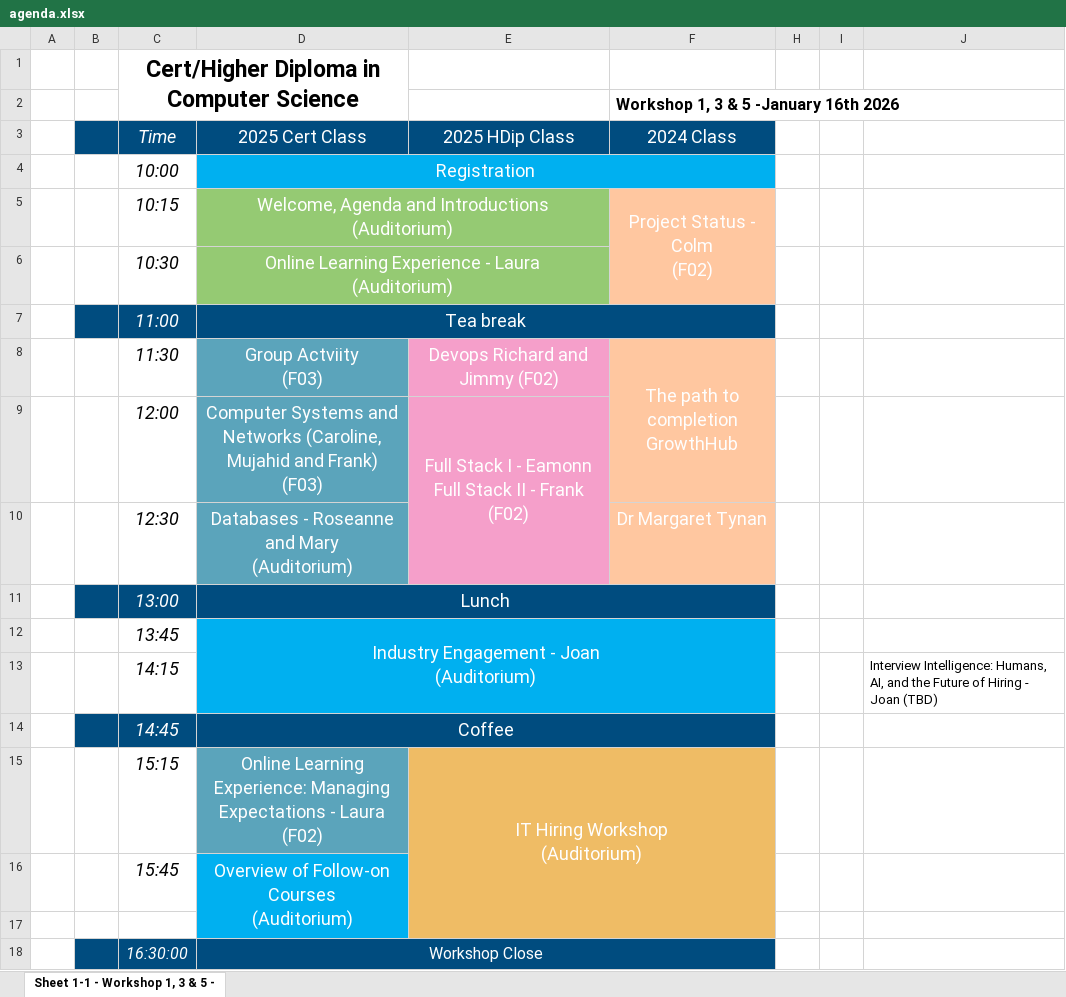
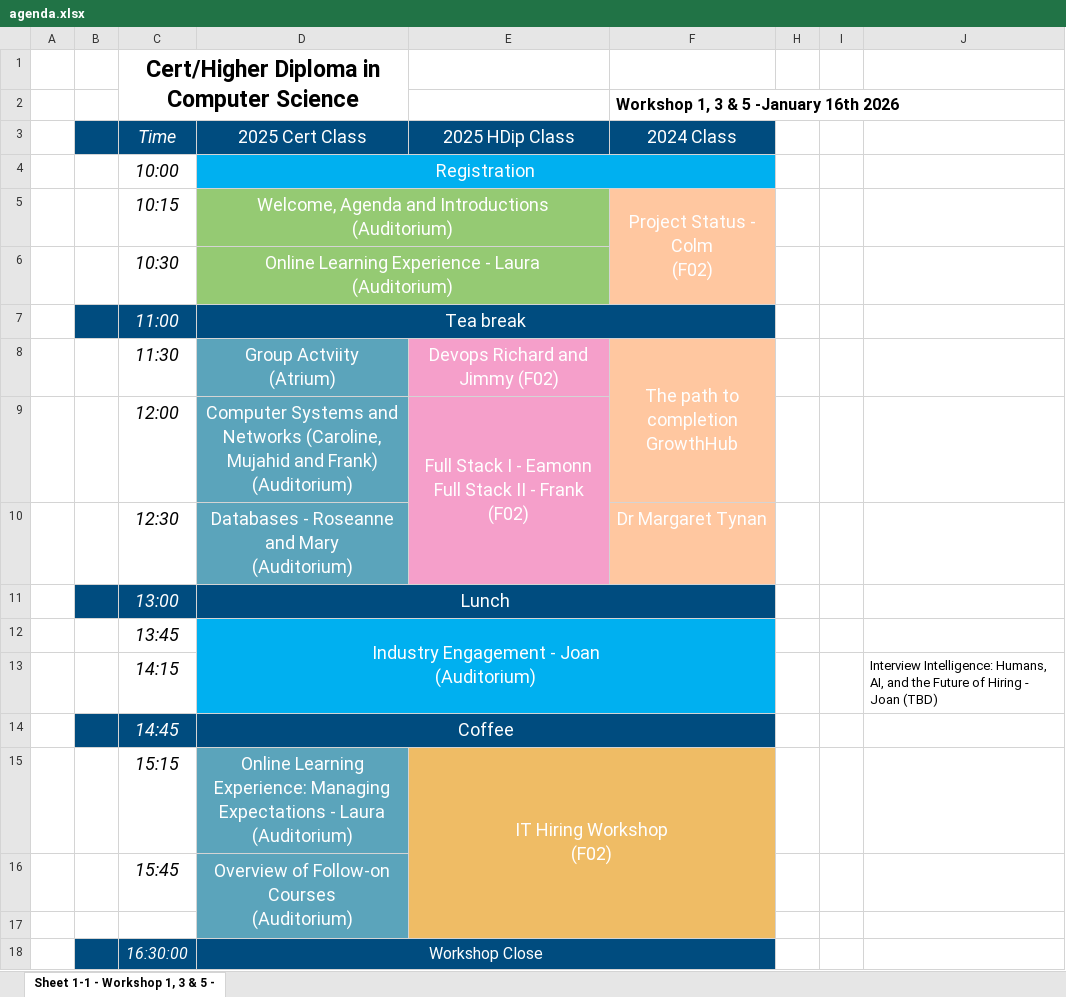
Before and after one commit to setu-comp-sci-2026/workshop1Sept, an Excel workbook: unit-0/paneltalk-agenda/agenda.xlsx, sheet Sheet 1-1 - Workshop 1, 3 & 5 -, drawn as a sheet; values as stored, in another font and other column widths than the file's, no borders; charts and pictures not drawn; ↵ is a line break in a cell; the diff names each change by its address in the sheet, - before the commit and + after, or states it on an @@ line.

Commit message:
updated agenda rooms

```diff
--- a/unit-0/paneltalk-agenda/agenda.xlsx (sheet Sheet 1-1 - Workshop 1, 3 & 5 -)
+++ b/unit-0/paneltalk-agenda/agenda.xlsx (sheet Sheet 1-1 - Workshop 1, 3 & 5 -)
-D8 (2025 Cert Class): Group Actviity ↵ (F03)
+D8 (2025 Cert Class): Group Actviity ↵ (Atrium)
-D9 (2025 Cert Class): …and Frank) ↵ (F03)
+D9 (2025 Cert Class): …and Frank) ↵ (Auditorium)
-D15 (2025 Cert Class): …- Laura ↵ (F02)
+D15 (2025 Cert Class): …- Laura ↵ (Auditorium)
-E15 (2025 HDip Class): IT Hiring Workshop ↵ (Auditorium)
+E15 (2025 HDip Class): IT Hiring Workshop ↵ (F02)
-D16:D17 fill: #00B0F0
+D16:D17 fill: #5BA4BB
```
Also changed, not shown: 3 other files.
